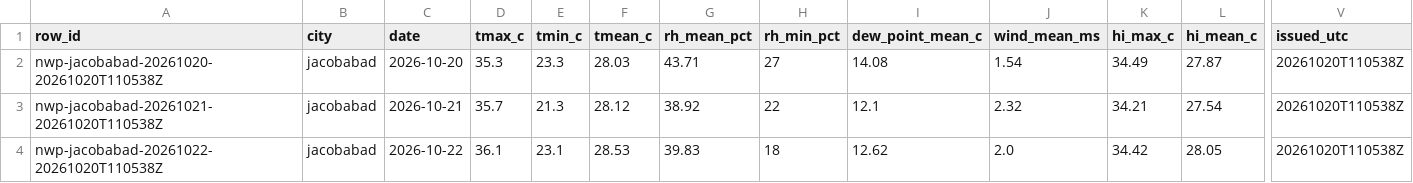
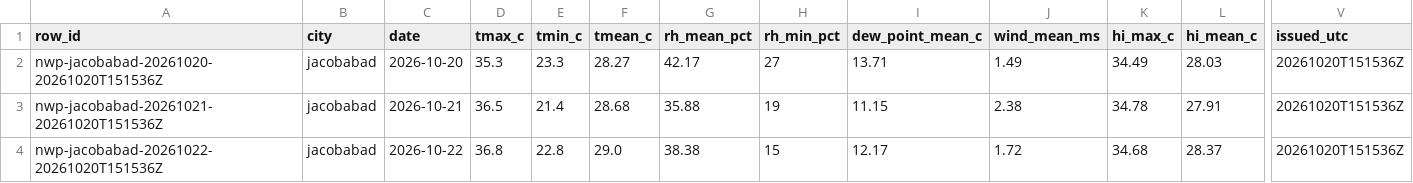
Before and after one commit to laiba2526/heatshield-pakistan, a CSV file: data/gold/forecast_daily.csv, drawn as a sheet; only a part is shown, gaps mark what is left out; the diff covers the shown part only; the diff names each change by its address in the sheet, - before the commit and + after, or states it on an @@ line.

```diff
--- a/data/gold/forecast_daily.csv
+++ b/data/gold/forecast_daily.csv
-A2 (row_id): nwp-jacobabad-20261020-20261020T110538Z
+A2 (row_id): nwp-jacobabad-20261020-20261020T151536Z
-F2 (tmean_c): 28.03
+F2 (tmean_c): 28.27
-G2 (rh_mean_pct): 43.71
+G2 (rh_mean_pct): 42.17
-I2 (dew_point_mean_c): 14.08
+I2 (dew_point_mean_c): 13.71
-J2 (wind_mean_ms): 1.54
+J2 (wind_mean_ms): 1.49
-L2 (hi_mean_c): 27.87
+L2 (hi_mean_c): 28.03
-V2:V4 (issued_utc): 20261020T110538Z
+V2:V4 (issued_utc): 20261020T151536Z
-A3 (row_id): nwp-jacobabad-20261021-20261020T110538Z
+A3 (row_id): nwp-jacobabad-20261021-20261020T151536Z
-D3 (tmax_c): 35.7
+D3 (tmax_c): 36.5
-E3 (tmin_c): 21.3
+E3 (tmin_c): 21.4
-F3 (tmean_c): 28.12
+F3 (tmean_c): 28.68
-G3 (rh_mean_pct): 38.92
+G3 (rh_mean_pct): 35.88
-H3 (rh_min_pct): 22
+H3 (rh_min_pct): 19
-I3 (dew_point_mean_c): 12.1
+I3 (dew_point_mean_c): 11.15
-J3 (wind_mean_ms): 2.32
+J3 (wind_mean_ms): 2.38
-K3 (hi_max_c): 34.21
+K3 (hi_max_c): 34.78
-L3 (hi_mean_c): 27.54
+L3 (hi_mean_c): 27.91
-A4 (row_id): nwp-jacobabad-20261022-20261020T110538Z
+A4 (row_id): nwp-jacobabad-20261022-20261020T151536Z
-D4 (tmax_c): 36.1
+D4 (tmax_c): 36.8
-E4 (tmin_c): 23.1
+E4 (tmin_c): 22.8
-F4 (tmean_c): 28.53
+F4 (tmean_c): 29.0
-G4 (rh_mean_pct): 39.83
+G4 (rh_mean_pct): 38.38
-H4 (rh_min_pct): 18
+H4 (rh_min_pct): 15
-I4 (dew_point_mean_c): 12.62
+I4 (dew_point_mean_c): 12.17
-J4 (wind_mean_ms): 2.0
+J4 (wind_mean_ms): 1.72
-K4 (hi_max_c): 34.42
+K4 (hi_max_c): 34.68
-L4 (hi_mean_c): 28.05
+L4 (hi_mean_c): 28.37
```
Also changed, not shown: 76 edited cells elsewhere in this file, data/gold/heat_daily.csv, data/gold/predictions.csv, 16 other files.
